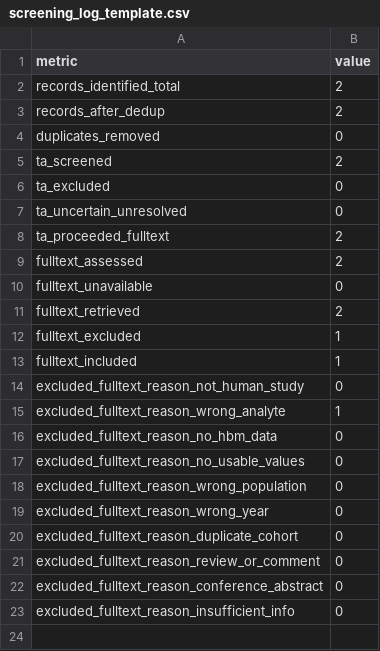
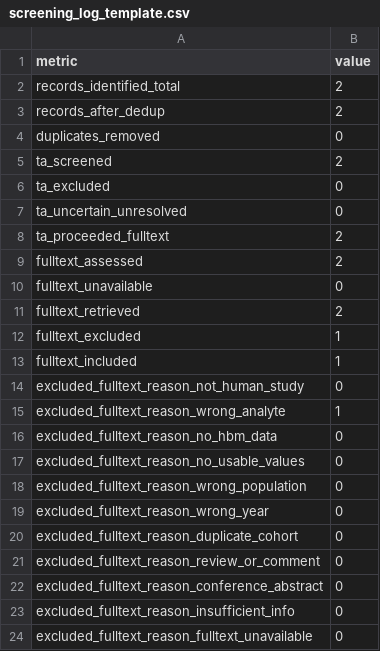
Before and after one commit to limingzhe088-art/V2.0-hbm-meta-agent, a CSV file: skills/S2-screening-quality/templates/screening_log_template.csv, drawn as a sheet; the diff names each change by its address in the sheet, - before the commit and + after, or states it on an @@ line.

Commit message:
feat(config): 扩展项目配置与共享资产以支持 S1/S2
templates/project.yaml（example 同步）：
- search 升级 v2 结构：databases 映射形态（name + GATE-1 人工登记的执行
  元数据）、date_range（year_from/to 别名兼容）、language_filter、检索词表保留
- screening 升级：dedup.similarity_threshold（别名兼容）+ match_levels 声明式
  级别（method 闭集校验）、meta_analysis_disposition 五值闭集（分类≠处理意见）、
  exclusion_reason_codes（旧名兼容 + 新增保留编码 fulltext_unavailable，11 项）、
  classification_rules 支持关键词组格式（按序编译）与有序规则格式（二选一）

shared：
- data-contract.md 新增 §10 七张筛选层数据表（粒度/字段/写入边界/PRISMA 恒等式），
  §5 补条件区块规范指引，§9 补 S1/S2 依赖；主表 72 字段契约与版本号不变
- quality-gates.md：GATE-S2a/b/c 补脚本验证命令、人工确认清单、gates.json
  状态标记示例；状态机示例补三闸门
- project_config.py：CONDITIONAL_SECTIONS 登记 search/screening（错误指明
  归属技能）；区块存在时轻量结构防御（深层校验单一来源仍在 S1/S2）；52 项自检
- routing.md：A1/A2 输出契约与交接表对齐 v2 产物；登记 AHRQ 评分自动化缺口
- SKILL.md：目录树对齐实际结构；§3.1 子技能状态表（S1–S6 全部实现 + 已知缺口）

脚本：
- generate_search_terms.py：字典型 databases（显示名归一）/date_range 别名/
  language_filter（PubMed [Language] 与 WoS LA= 草稿接入）；35 项自检
- screening_schema.py：别名/组格式编译/meta_analysis_disposition 校验；46 项
- fulltext_screening.py：全文不可得改用专用编码 fulltext_unavailable；
  新增人工字段 meta_disposition（AI 留空）；21 项
- generate_inclusion_list.py：meta_disposition 透传清单并校验闭集；23 项
- S2 三份模板随新列重生成（gen_templates 64 项）

铁律遵守：向后兼容（旧形态键名均可解析，两键并存即硬错误防漂移）；
条件必需区块缺失仅阻断对应子技能；AI 不填 human/meta 列；无默认值兜底。

```diff
--- a/skills/S2-screening-quality/templates/screening_log_template.csv
+++ b/skills/S2-screening-quality/templates/screening_log_template.csv
+row 24: excluded_fulltext_reason_fulltext_unavailable | 0
```
Also changed, not shown: skills/S2-screening-quality/templates/excluded_studies_template.csv, skills/S2-screening-quality/templates/fulltext_screening_template.csv, 13 other files.
